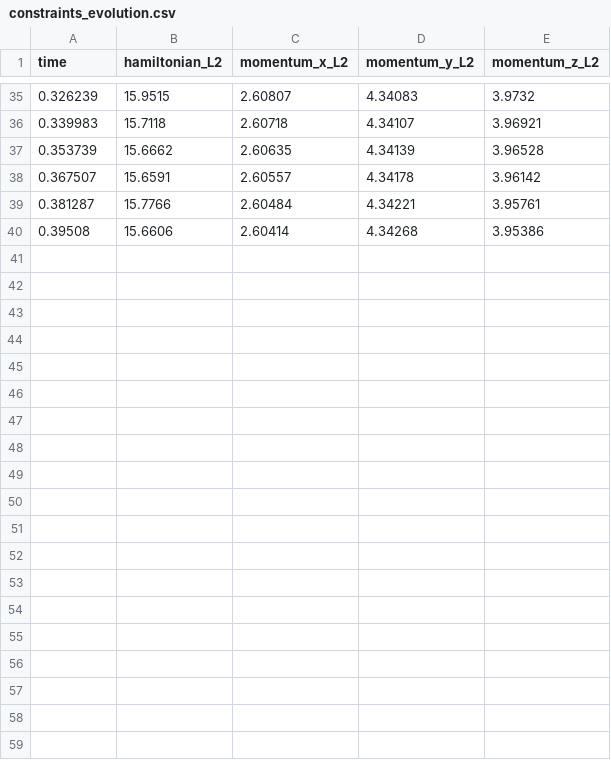
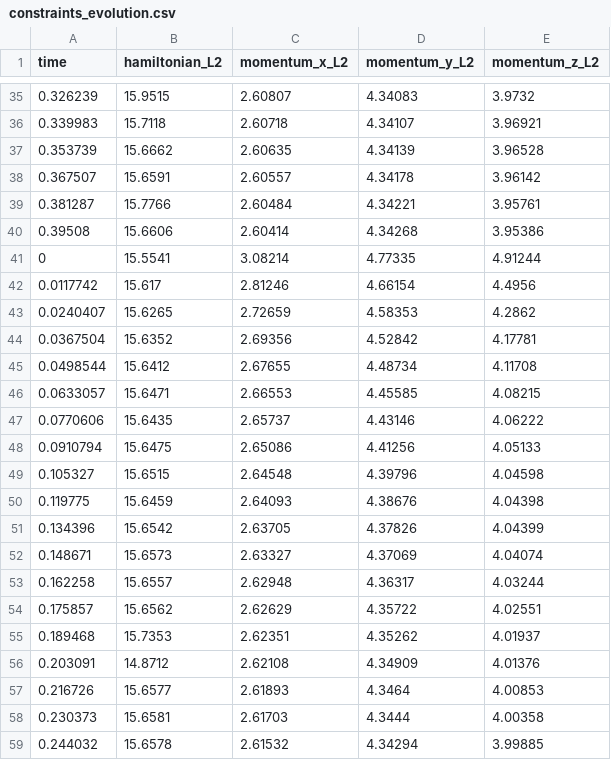
Before and after one commit to TensoriumCore/CurvatureEngine, a CSV file: constraints_evolution.csv, drawn as a sheet; only a part is shown, gaps mark what is left out; the diff covers the shown part only; the diff names each change by its address in the sheet, - before the commit and + after, or states it on an @@ line.

```diff
--- a/constraints_evolution.csv
+++ b/constraints_evolution.csv
+row 41: 0 | 15.5541 | 3.08214 | 4.77335 | 4.91244
+row 42: 0.0117742 | 15.617 | 2.81246 | 4.66154 | 4.4956
+row 43: 0.0240407 | 15.6265 | 2.72659 | 4.58353 | 4.2862
+row 44: 0.0367504 | 15.6352 | 2.69356 | 4.52842 | 4.17781
+row 45: 0.0498544 | 15.6412 | 2.67655 | 4.48734 | 4.11708
+row 46: 0.0633057 | 15.6471 | 2.66553 | 4.45585 | 4.08215
+row 47: 0.0770606 | 15.6435 | 2.65737 | 4.43146 | 4.06222
+row 48: 0.0910794 | 15.6475 | 2.65086 | 4.41256 | 4.05133
+row 49: 0.105327 | 15.6515 | 2.64548 | 4.39796 | 4.04598
+row 50: 0.119775 | 15.6459 | 2.64093 | 4.38676 | 4.04398
+row 51: 0.134396 | 15.6542 | 2.63705 | 4.37826 | 4.04399
+row 52: 0.148671 | 15.6573 | 2.63327 | 4.37069 | 4.04074
+row 53: 0.162258 | 15.6557 | 2.62948 | 4.36317 | 4.03244
+row 54: 0.175857 | 15.6562 | 2.62629 | 4.35722 | 4.02551
+row 55: 0.189468 | 15.7353 | 2.62351 | 4.35262 | 4.01937
+row 56: 0.203091 | 14.8712 | 2.62108 | 4.34909 | 4.01376
+row 57: 0.216726 | 15.6577 | 2.61893 | 4.3464 | 4.00853
+row 58: 0.230373 | 15.6581 | 2.61703 | 4.3444 | 4.00358
+row 59: 0.244032 | 15.6578 | 2.61532 | 4.34294 | 3.99885
```
Also changed, not shown: 11 added rows elsewhere in this file, 51 other files.
